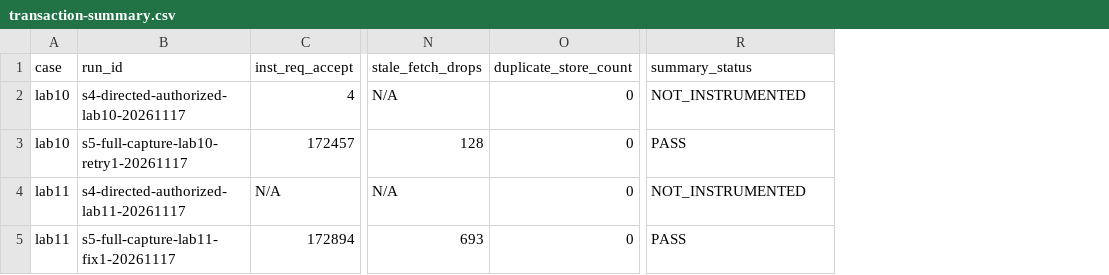
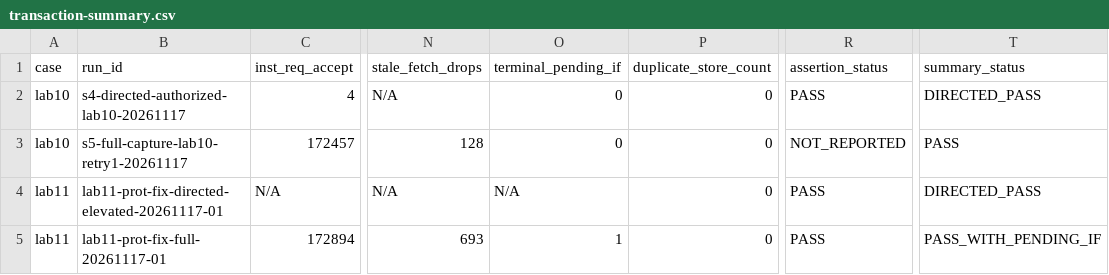
Before and after one commit to LIZZYGREAT/Computer-Architecture-Labs, a CSV file: report/lab10-11/data/transaction-summary.csv, drawn as a sheet; only a part is shown, gaps mark what is left out; addresses are those after the commit; the diff names each change by its address in the sheet, - before the commit and + after, or states it on an @@ line.

```diff
--- a/report/lab10-11/data/transaction-summary.csv
+++ b/report/lab10-11/data/transaction-summary.csv
+column O (terminal_pending_if), rows 2-5: 0 | 0 | N/A | 1
+column R (assertion_status), rows 2-5: PASS | NOT_REPORTED | PASS | PASS
-T2 (summary_status): NOT_INSTRUMENTED
+T2 (summary_status): DIRECTED_PASS
-B4 (run_id): s4-directed-authorized-lab11-20261117
+B4 (run_id): lab11-prot-fix-directed-elevated-20261117-01
-T4 (summary_status): NOT_INSTRUMENTED
+T4 (summary_status): DIRECTED_PASS
-B5 (run_id): s5-full-capture-lab11-fix1-20261117
+B5 (run_id): lab11-prot-fix-full-20261117-01
-T5 (summary_status): PASS
+T5 (summary_status): PASS_WITH_PENDING_IF
```
Also changed, not shown: report/lab10-11/data/evidence_index.csv, 40 other files.
